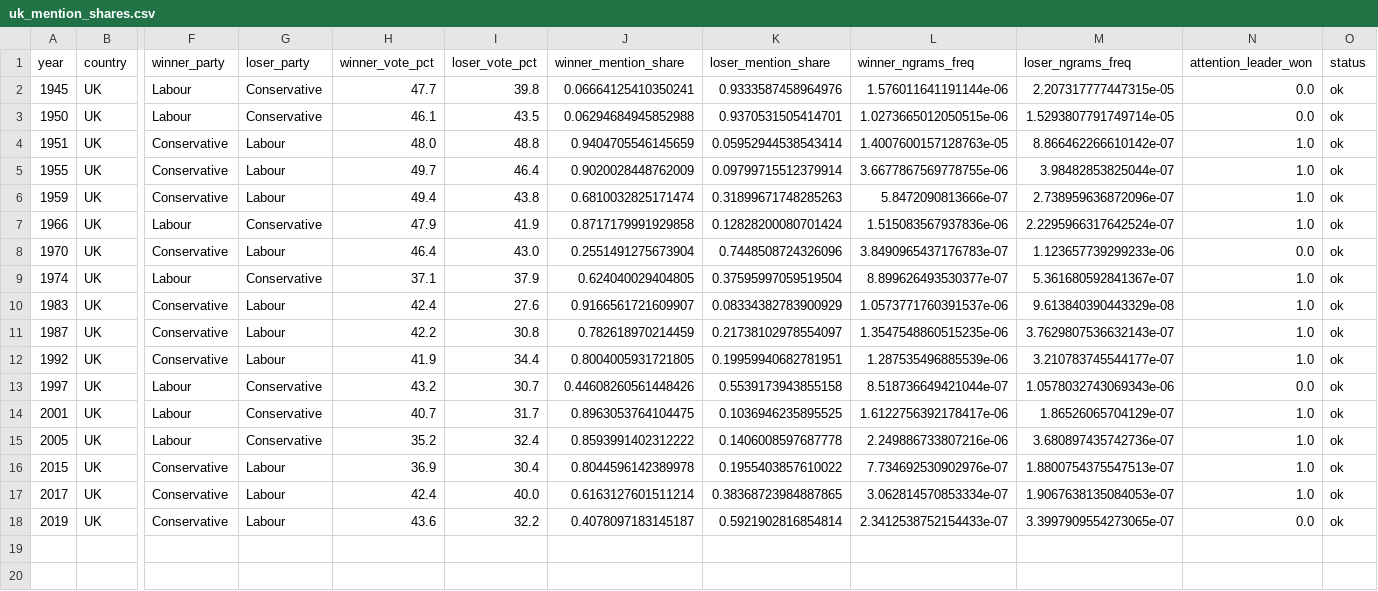
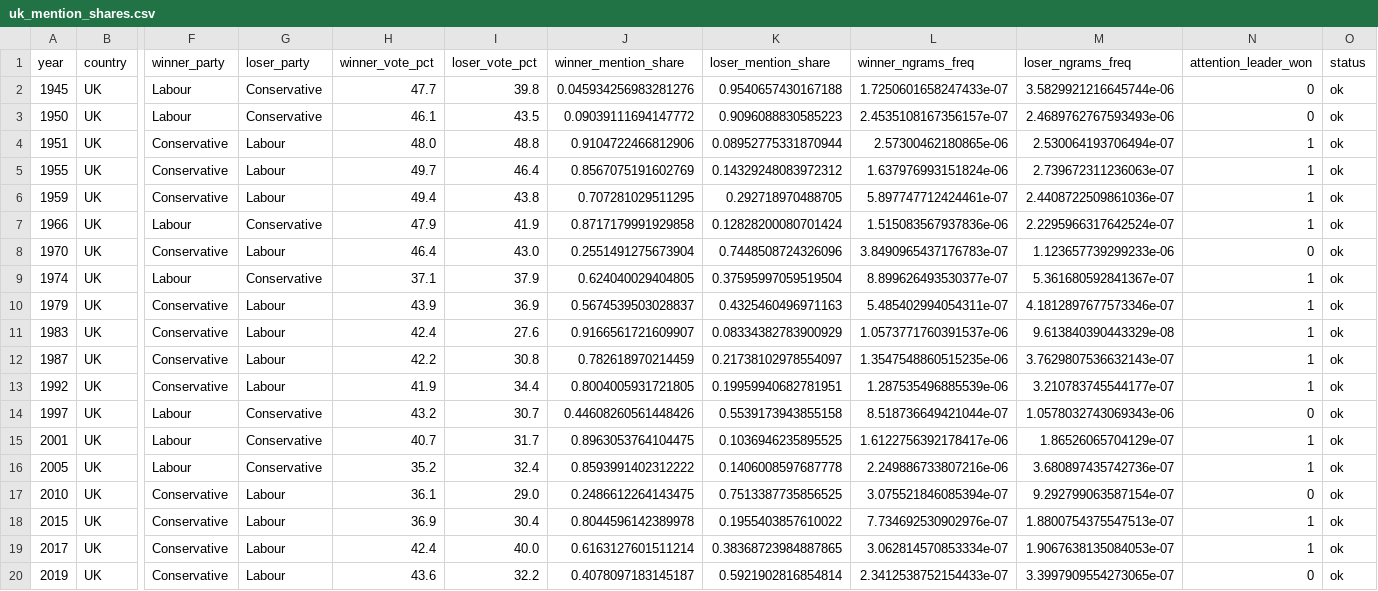
Before and after one commit to KaseyMarkel/attention-wins-elections, a CSV file: data/raw/ngrams/uk_mention_shares.csv, drawn as a sheet; only a part is shown, gaps mark what is left out; addresses are those after the commit; rows hold the shown columns only; the diff names each change by its address in the sheet, - before the commit and + after, or states it on an @@ line.

```diff
--- a/data/raw/ngrams/uk_mention_shares.csv
+++ b/data/raw/ngrams/uk_mention_shares.csv
-J2 (winner_mention_share): 0.06664125410350241
+J2 (winner_mention_share): 0.045934256983281276
-K2 (loser_mention_share): 0.9333587458964976
+K2 (loser_mention_share): 0.9540657430167188
-L2 (winner_ngrams_freq): 1.576011641191144e-06
+L2 (winner_ngrams_freq): 1.7250601658247433e-07
-M2 (loser_ngrams_freq): 2.207317777447315e-05
+M2 (loser_ngrams_freq): 3.5829921216645744e-06
-N2:N3 (attention_leader_won): 0.0
+N2:N3 (attention_leader_won): 0
-J3 (winner_mention_share): 0.06294684945852988
+J3 (winner_mention_share): 0.09039111694147772
-K3 (loser_mention_share): 0.9370531505414701
+K3 (loser_mention_share): 0.9096088830585223
-L3 (winner_ngrams_freq): 1.0273665012050515e-06
+L3 (winner_ngrams_freq): 2.4535108167356157e-07
-M3 (loser_ngrams_freq): 1.5293807791749714e-05
+M3 (loser_ngrams_freq): 2.4689762767593493e-06
-J4 (winner_mention_share): 0.9404705546145659
+J4 (winner_mention_share): 0.9104722466812906
-K4 (loser_mention_share): 0.05952944538543414
+K4 (loser_mention_share): 0.08952775331870944
-L4 (winner_ngrams_freq): 1.4007600157128763e-05
+L4 (winner_ngrams_freq): 2.57300462180865e-06
-M4 (loser_ngrams_freq): 8.866462266610142e-07
+M4 (loser_ngrams_freq): 2.530064193706494e-07
-N4:N7 (attention_leader_won): 1.0
+N4:N7 (attention_leader_won): 1
-J5 (winner_mention_share): 0.9020028448762009
+J5 (winner_mention_share): 0.8567075191602769
-K5 (loser_mention_share): 0.09799715512379914
+K5 (loser_mention_share): 0.14329248083972312
-L5 (winner_ngrams_freq): 3.6677867569778755e-06
+L5 (winner_ngrams_freq): 1.637976993151824e-06
-M5 (loser_ngrams_freq): 3.98482853825044e-07
+M5 (loser_ngrams_freq): 2.739672311236063e-07
-J6 (winner_mention_share): 0.6810032825171474
+J6 (winner_mention_share): 0.707281029511295
-K6 (loser_mention_share): 0.31899671748285263
+K6 (loser_mention_share): 0.292718970488705
-L6 (winner_ngrams_freq): 5.8472090813666e-07
+L6 (winner_ngrams_freq): 5.897747712424461e-07
-M6 (loser_ngrams_freq): 2.738959636872096e-07
+M6 (loser_ngrams_freq): 2.4408722509861036e-07
-N8 (attention_leader_won): 0.0
+N8 (attention_leader_won): 0
-N9 (attention_leader_won): 1.0
+N9 (attention_leader_won): 1
+row 10: 1979 | UK | Conservative | Labour | 43.9 | 36.9 | 0.5674539503028837 | 0.4325460496971163 | 5.485402994054311e-07 | 4.1812897677573346e-07 | 1 | ok
-N11:N13 (attention_leader_won): 1.0
+N11:N13 (attention_leader_won): 1
-N14 (attention_leader_won): 0.0
+N14 (attention_leader_won): 0
-N15:N16 (attention_leader_won): 1.0
+N15:N16 (attention_leader_won): 1
+row 17: 2010 | UK | Conservative | Labour | 36.1 | 29.0 | 0.2486612264143475 | 0.7513387735856525 | 3.075521846085394e-07 | 9.292799063587154e-07 | 0 | ok
-N18:N19 (attention_leader_won): 1.0
+N18:N19 (attention_leader_won): 1
-N20 (attention_leader_won): 0.0
+N20 (attention_leader_won): 0
```
Also changed, not shown: data/raw/ngrams/australia_all_races.csv, data/raw/ngrams/australia_mention_shares.csv, 14 other files.
